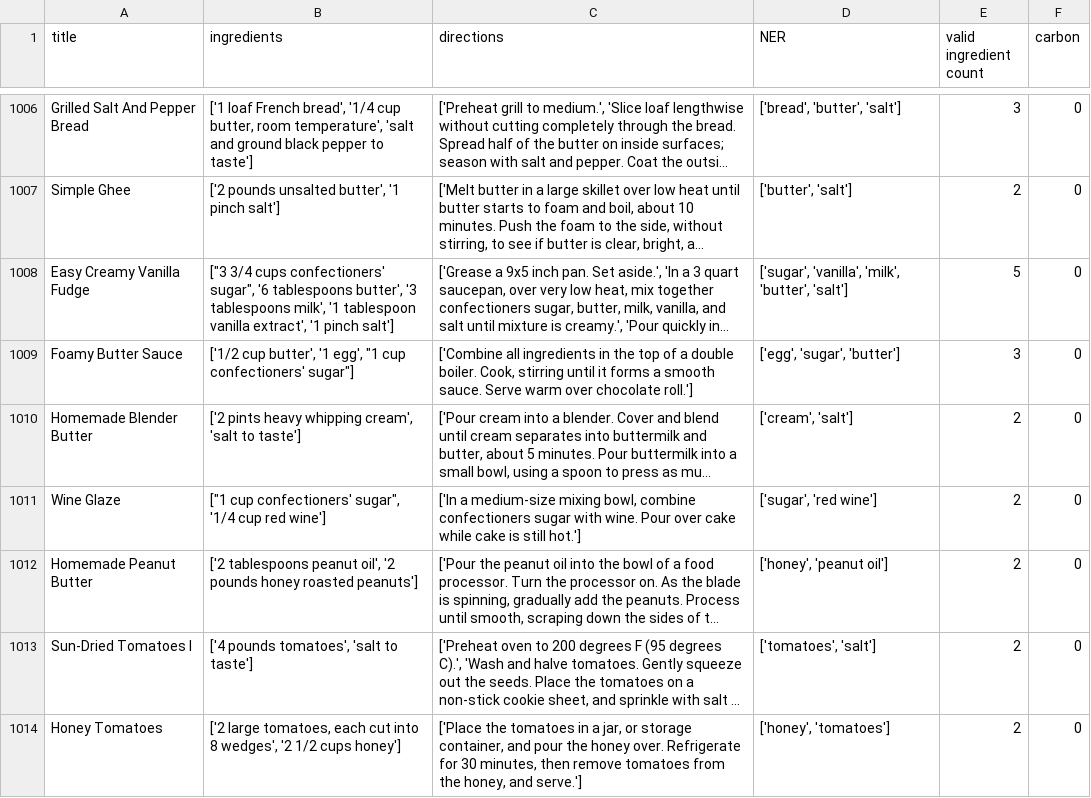
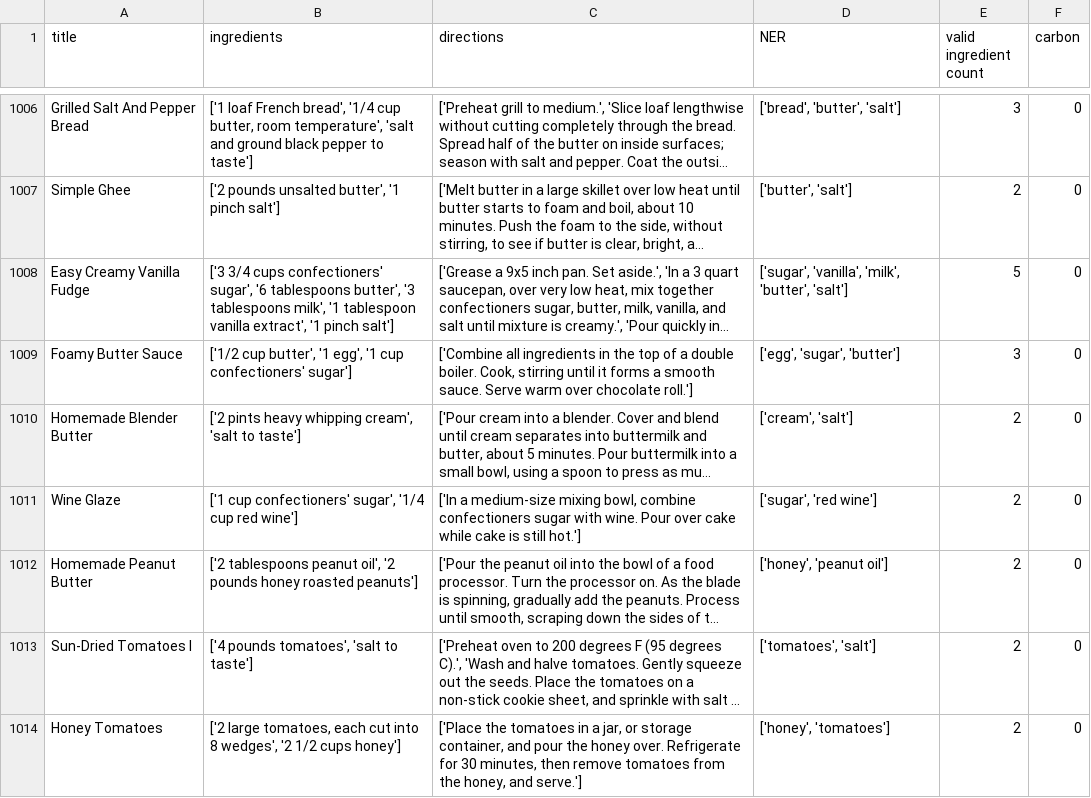
Before and after one commit to sarahhe05/CirFinCREATE, a CSV file: recipes.csv, drawn as a sheet; only a part is shown, gaps mark what is left out; long unchanged cells end in …; the diff covers the shown part only; the diff names each change by its address in the sheet, - before the commit and + after, or states it on an @@ line.

Commit message:
computed carbon for all recipes + cleaned recipes.csv + fixed carbon calculator

```diff
--- a/recipes.csv
+++ b/recipes.csv
-B1008 (ingredients): ["3 3/4 cups confectioners' sugar", '6 tablespoons…
+B1008 (ingredients): ['3 3/4 cups confectioners' sugar', '6 tablespoons…
-B1009 (ingredients): …'1 egg', "1 cup confectioners' sugar"]
+B1009 (ingredients): …'1 egg', '1 cup confectioners' sugar']
-B1011 (ingredients): ["1 cup confectioners' sugar", '1/4 cup…
+B1011 (ingredients): ['1 cup confectioners' sugar', '1/4 cup…
```
Also changed, not shown: 1 removed row and 76 edited cells elsewhere in this file, ingredients.csv, 3 other files.
